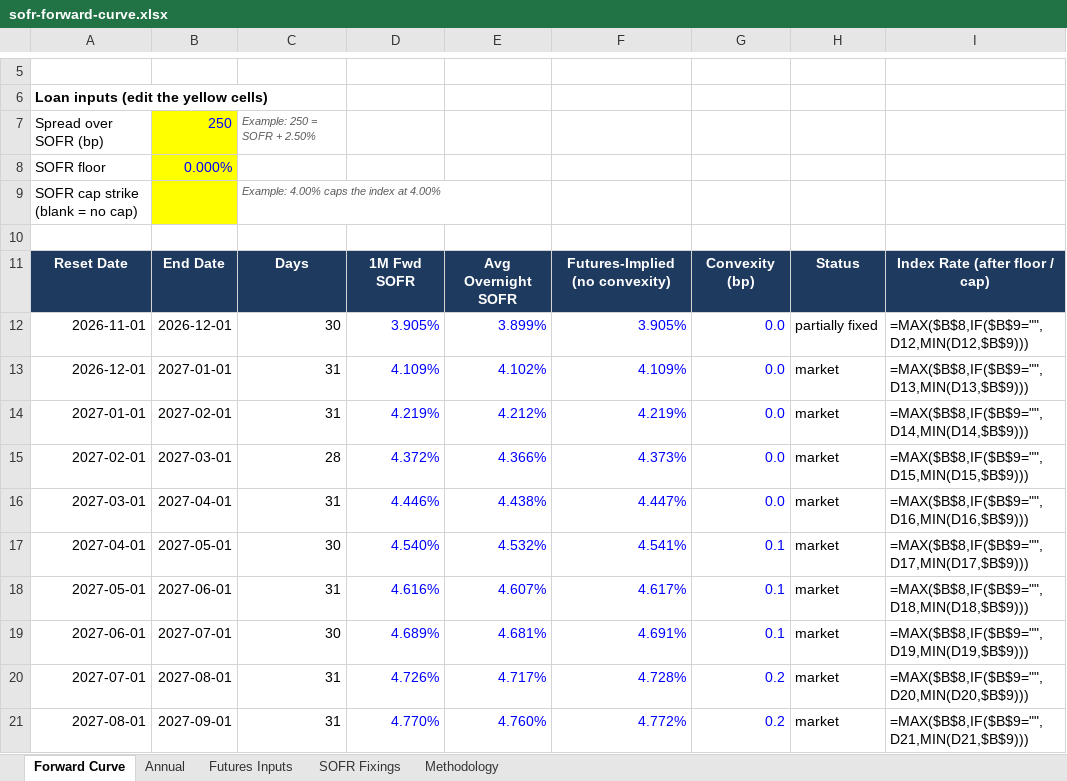
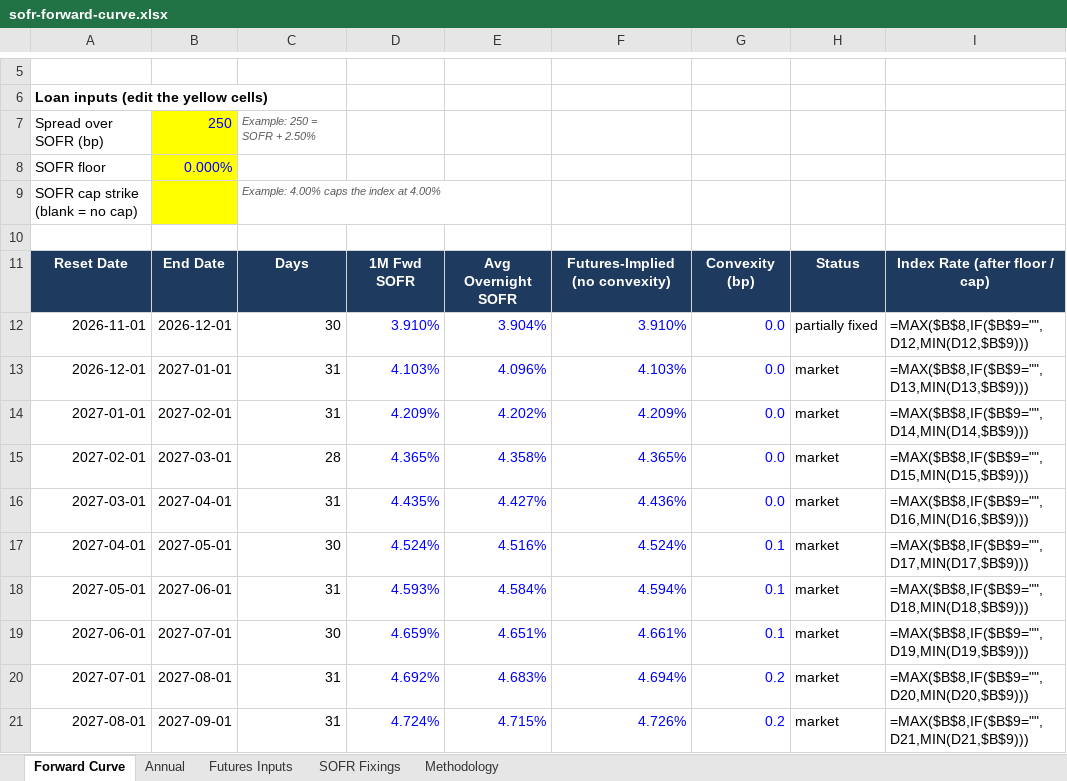
Before and after one commit to jkane-29/opensofr, an Excel workbook: output/downloads/sofr-forward-curve.xlsx, sheet Forward Curve, drawn as a sheet; only a part is shown, gaps mark what is left out; values as stored, in another font and other column widths than the file's, no borders; formulas without a stored value are shown as written; charts and pictures not drawn; the diff covers the shown part only; the diff names each change by its address in the sheet, - before the commit and + after, or states it on an @@ line.

```diff
--- a/output/downloads/sofr-forward-curve.xlsx (sheet Forward Curve)
+++ b/output/downloads/sofr-forward-curve.xlsx (sheet Forward Curve)
-D12: 3.905%
+D12: 3.910%
-E12: 3.899%
+E12: 3.904%
-F12: 3.905%
+F12: 3.910%
-D13: 4.109%
+D13: 4.103%
-E13: 4.102%
+E13: 4.096%
-F13: 4.109%
+F13: 4.103%
-D14: 4.219%
+D14: 4.209%
-E14: 4.212%
+E14: 4.202%
-F14: 4.219%
+F14: 4.209%
-D15: 4.372%
+D15: 4.365%
-E15: 4.366%
+E15: 4.358%
-F15: 4.373%
+F15: 4.365%
-D16: 4.446%
+D16: 4.435%
-E16: 4.438%
+E16: 4.427%
-F16: 4.447%
+F16: 4.436%
-D17: 4.540%
+D17: 4.524%
-E17: 4.532%
+E17: 4.516%
-F17: 4.541%
+F17: 4.524%
-D18: 4.616%
+D18: 4.593%
-E18: 4.607%
+E18: 4.584%
-F18: 4.617%
+F18: 4.594%
-D19: 4.689%
+D19: 4.659%
-E19: 4.681%
+E19: 4.651%
-F19: 4.691%
+F19: 4.661%
-D20: 4.726%
+D20: 4.692%
-E20: 4.717%
+E20: 4.683%
-F20: 4.728%
+F20: 4.694%
-D21: 4.770%
+D21: 4.724%
-E21: 4.760%
+E21: 4.715%
-F21: 4.772%
+F21: 4.726%
```
Also changed, not shown: 376 edited cells elsewhere in this sheet, sheet Futures Inputs, sheet SOFR Fixings, charts or pictures, 8 other files.
